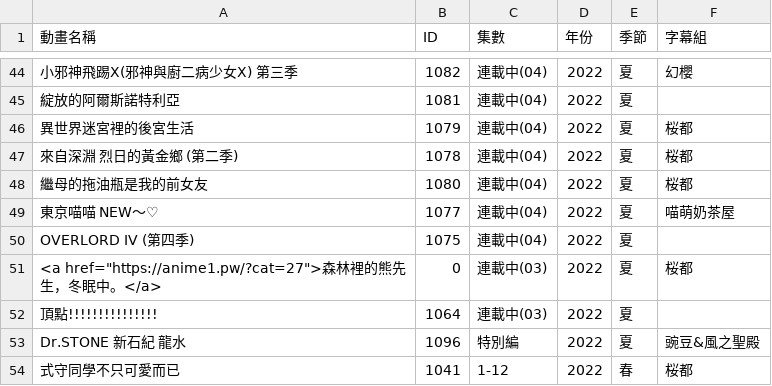
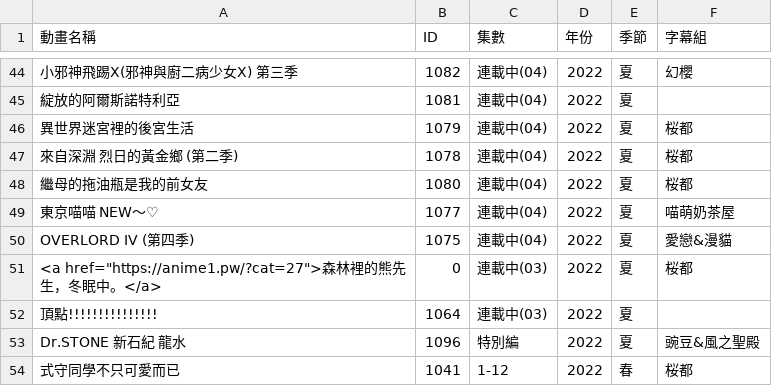
Before and after one commit to HeiTang/Anime1-Data, a CSV file: Anime1 List.csv, drawn as a sheet; only a part is shown, gaps mark what is left out; the diff names each change by its address in the sheet, - before the commit and + after, or states it on an @@ line.

Commit message:
Doc: Upgrade Anime1 List

```diff
--- a/Anime1 List.csv
+++ b/Anime1 List.csv
-F50 (字幕組): (empty)
+F50 (字幕組): 愛戀&漫貓
```
Also changed, not shown: 1 other file.
